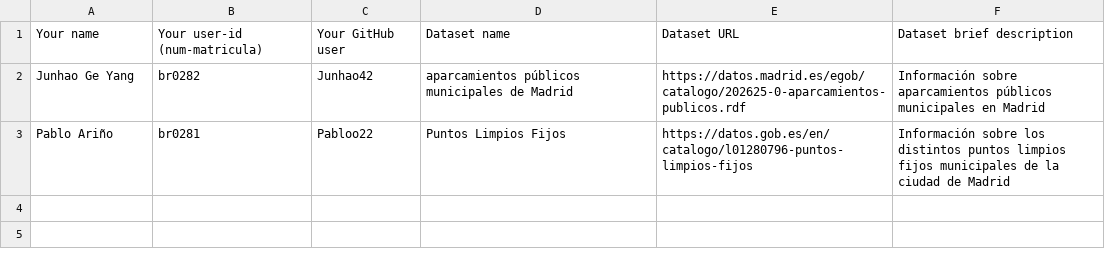
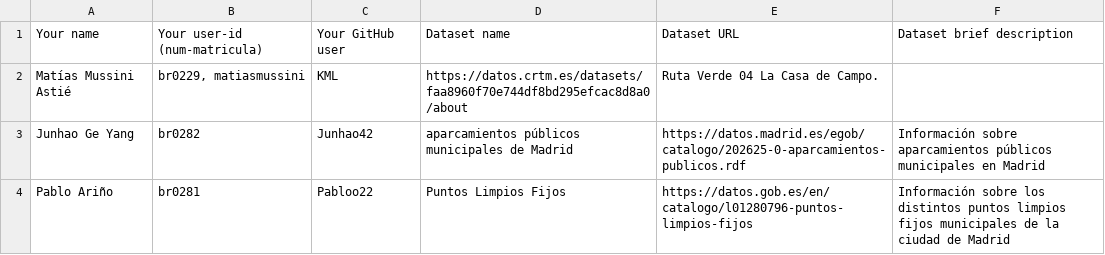
Before and after one commit to pablohfdez/LinkedData2021-2022, a CSV file: Assignment1/DatasetDescriptions.csv, drawn as a sheet.

Commit message:
Update DatasetDescriptions.csv

```diff
--- a/Assignment1/DatasetDescriptions.csv
+++ b/Assignment1/DatasetDescriptions.csv
@@ -1,2 +1,3 @@
 Your name; Your user-id (num-matricula);Your GitHub user; Dataset name; Dataset URL; Dataset brief description
+Matías Mussini Astié; br0229, matiasmussini; KML; https://datos.crtm.es/datasets/faa8960f70e744df8bd295efcac8d8a0/about; Ruta Verde 04 La Casa de Campo.
 Junhao Ge Yang; br0282; Junhao42; aparcamientos públicos municipales de Madrid; https://datos.madrid.es/egob/catalogo/202625-0-aparcamientos-publicos.rdf; Información sobre aparcamientos públicos municipales en Madrid
```
